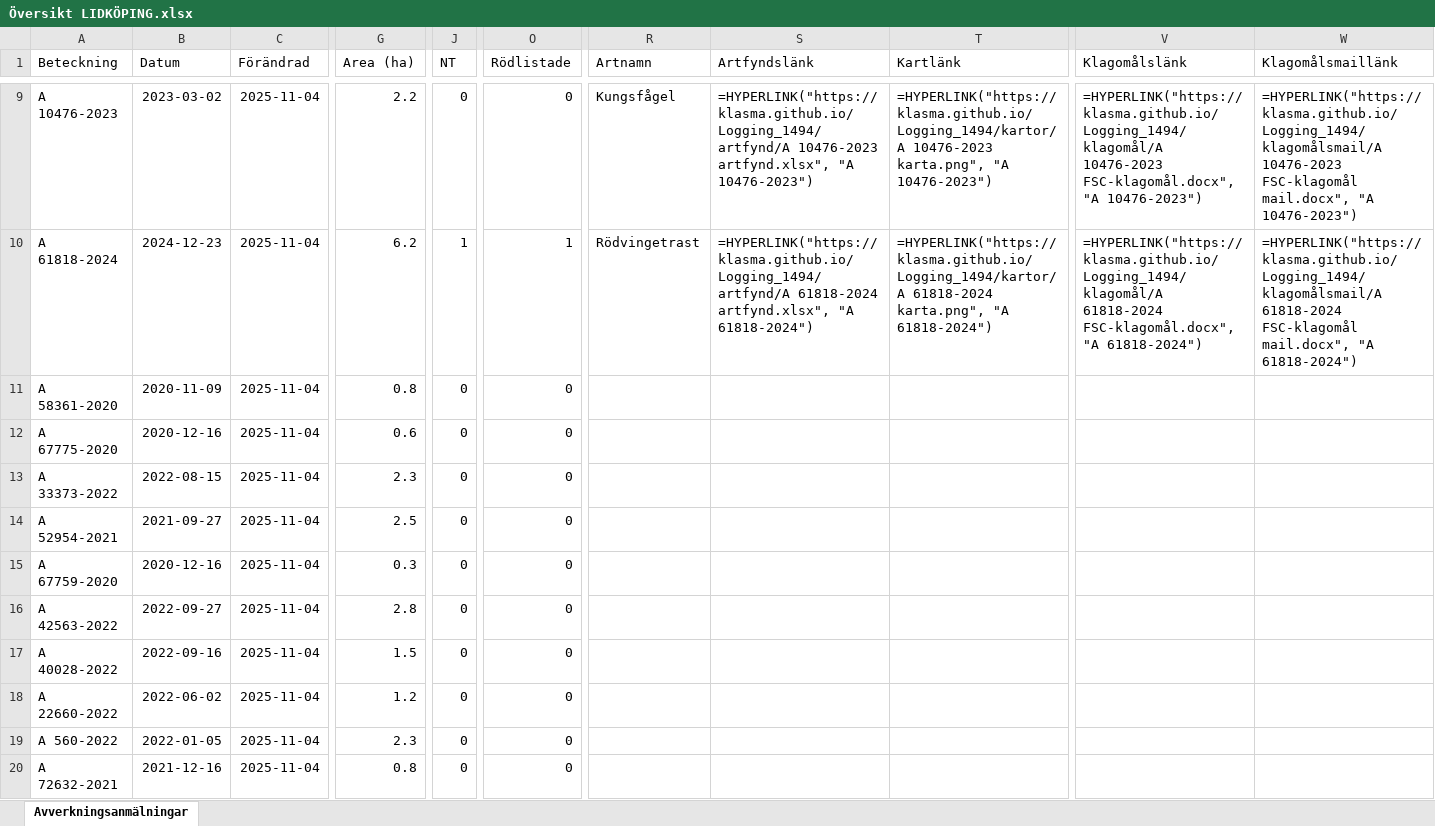
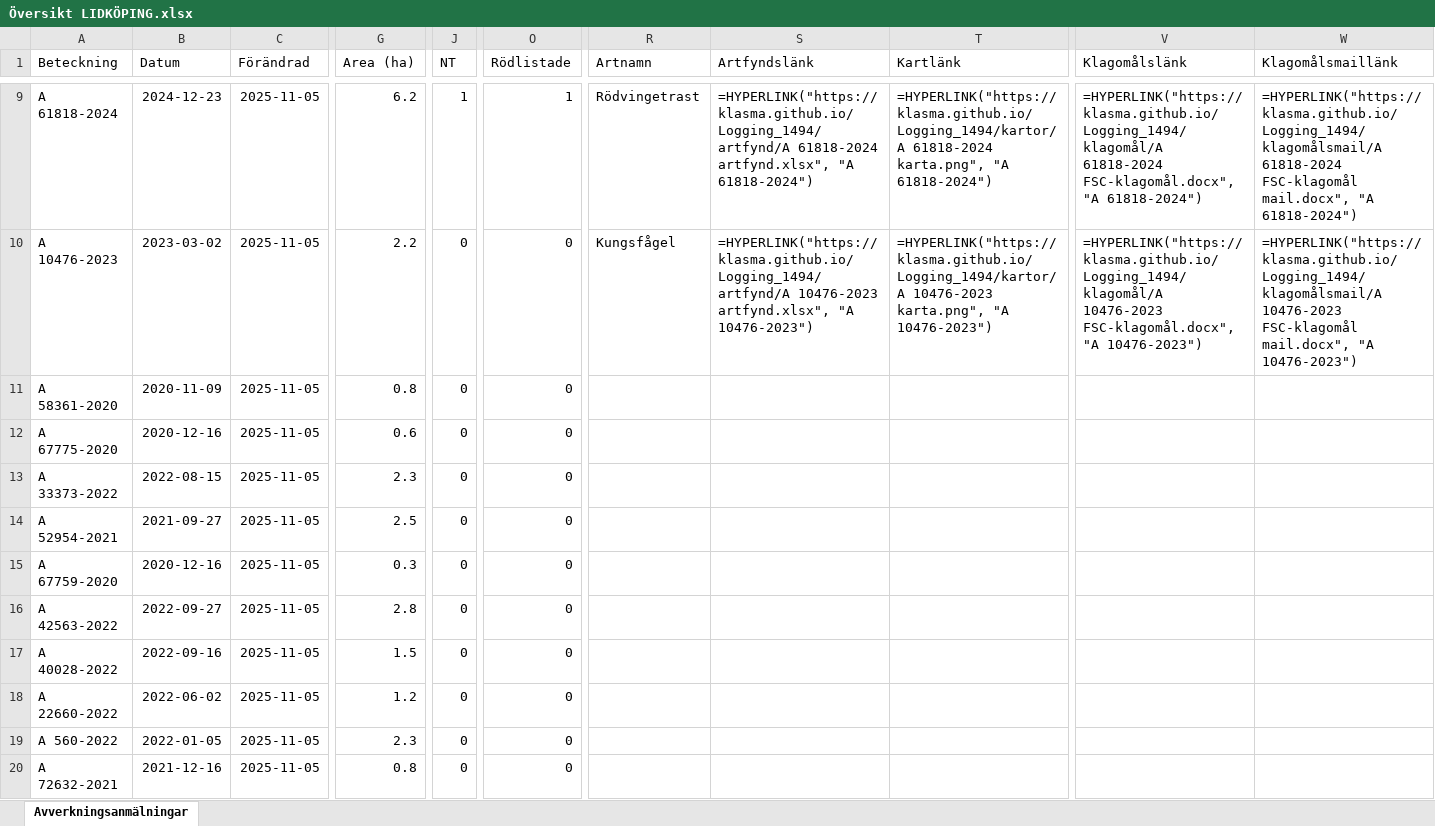
Before and after one commit to klasma/Logging_1494, an Excel workbook: Översikt LIDKÖPING.xlsx, sheet Avverkningsanmälningar, drawn as a sheet; only a part is shown, gaps mark what is left out; values as stored, in another font and other column widths than the file's, no borders; formulas without a stored value are shown as written; the diff covers the shown part only; the diff names each change by its address in the sheet, - before the commit and + after, or states it on an @@ line.

```diff
--- a/Översikt LIDKÖPING.xlsx (sheet Avverkningsanmälningar)
+++ b/Översikt LIDKÖPING.xlsx (sheet Avverkningsanmälningar)
-A9 (Beteckning): A 10476-2023
+A9 (Beteckning): A 61818-2024
-B9 (Datum): 2023-03-02
+B9 (Datum): 2024-12-23
-C9:C20 (Förändrad): 2025-11-04
+C9:C20 (Förändrad): 2025-11-05
-G9 (Area (ha)): 2.2
+G9 (Area (ha)): 6.2
-J9 (NT): 0
+J9 (NT): 1
-O9 (Rödlistade): 0
+O9 (Rödlistade): 1
-R9 (Artnamn): Kungsfågel
+R9 (Artnamn): Rödvingetrast
-S9 (Artfyndslänk): =HYPERLINK("https://klasma.github.io/Logging_1494/artfynd/A 10476-2023 artfynd.xlsx", "A 10476-2023")
+S9 (Artfyndslänk): =HYPERLINK("https://klasma.github.io/Logging_1494/artfynd/A 61818-2024 artfynd.xlsx", "A 61818-2024")
-T9 (Kartlänk): =HYPERLINK("https://klasma.github.io/Logging_1494/kartor/A 10476-2023 karta.png", "A 10476-2023")
+T9 (Kartlänk): =HYPERLINK("https://klasma.github.io/Logging_1494/kartor/A 61818-2024 karta.png", "A 61818-2024")
-V9 (Klagomålslänk): =HYPERLINK("https://klasma.github.io/Logging_1494/klagomål/A 10476-2023 FSC-klagomål.docx", "A 10476-2023")
+V9 (Klagomålslänk): =HYPERLINK("https://klasma.github.io/Logging_1494/klagomål/A 61818-2024 FSC-klagomål.docx", "A 61818-2024")
-W9 (Klagomålsmaillänk): =HYPERLINK("https://klasma.github.io/Logging_1494/klagomålsmail/A 10476-2023 FSC-klagomål mail.docx", "A 10476-2023")
+W9 (Klagomålsmaillänk): =HYPERLINK("https://klasma.github.io/Logging_1494/klagomålsmail/A 61818-2024 FSC-klagomål mail.docx", "A 61818-2024")
-A10 (Beteckning): A 61818-2024
+A10 (Beteckning): A 10476-2023
-B10 (Datum): 2024-12-23
+B10 (Datum): 2023-03-02
-G10 (Area (ha)): 6.2
+G10 (Area (ha)): 2.2
-J10 (NT): 1
+J10 (NT): 0
-O10 (Rödlistade): 1
+O10 (Rödlistade): 0
-R10 (Artnamn): Rödvingetrast
+R10 (Artnamn): Kungsfågel
-S10 (Artfyndslänk): =HYPERLINK("https://klasma.github.io/Logging_1494/artfynd/A 61818-2024 artfynd.xlsx", "A 61818-2024")
+S10 (Artfyndslänk): =HYPERLINK("https://klasma.github.io/Logging_1494/artfynd/A 10476-2023 artfynd.xlsx", "A 10476-2023")
-T10 (Kartlänk): =HYPERLINK("https://klasma.github.io/Logging_1494/kartor/A 61818-2024 karta.png", "A 61818-2024")
+T10 (Kartlänk): =HYPERLINK("https://klasma.github.io/Logging_1494/kartor/A 10476-2023 karta.png", "A 10476-2023")
-V10 (Klagomålslänk): =HYPERLINK("https://klasma.github.io/Logging_1494/klagomål/A 61818-2024 FSC-klagomål.docx", "A 61818-2024")
+V10 (Klagomålslänk): =HYPERLINK("https://klasma.github.io/Logging_1494/klagomål/A 10476-2023 FSC-klagomål.docx", "A 10476-2023")
-W10 (Klagomålsmaillänk): =HYPERLINK("https://klasma.github.io/Logging_1494/klagomålsmail/A 61818-2024 FSC-klagomål mail.docx", "A 61818-2024")
+W10 (Klagomålsmaillänk): =HYPERLINK("https://klasma.github.io/Logging_1494/klagomålsmail/A 10476-2023 FSC-klagomål mail.docx", "A 10476-2023")
```
Also changed, not shown: 981 edited cells elsewhere in this sheet, artfynd/A 10476-2023 artfynd.xlsx, artfynd/A 15219-2024 artfynd.xlsx, 50 other files.
